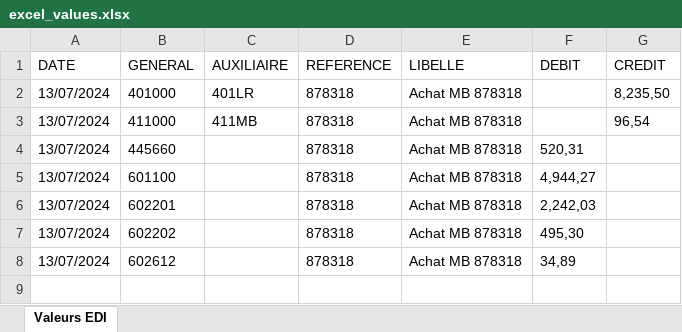
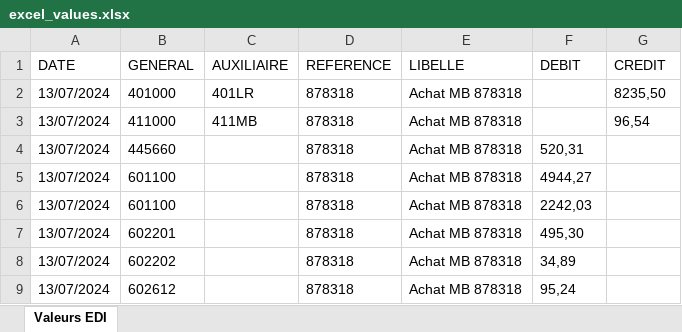
Before and after one commit to GwEnDoO27/Cab_Martini_auto-app, an Excel workbook: backend/downloads/excel_values.xlsx, sheet Valeurs EDI, drawn as a sheet; values as stored, in another font and other column widths than the file's, no borders; addresses are those after the commit; the diff names each change by its address in the sheet, - before the commit and + after, or states it on an @@ line.

```diff
--- a/backend/downloads/excel_values.xlsx (sheet Valeurs EDI)
+++ b/backend/downloads/excel_values.xlsx (sheet Valeurs EDI)
-G2 (CREDIT): 8,235,50
+G2 (CREDIT): 8235,50
-F5 (DEBIT): 4,944,27
+F5 (DEBIT): 4944,27
+row 6: 13/07/2024 | 601100 |  | 878318 | Achat MB 878318 | 2242,03
-F7 (DEBIT): 2,242,03
+F7 (DEBIT): 495,30
-F8 (DEBIT): 495,30
+F8 (DEBIT): 34,89
-F9 (DEBIT): 34,89
+F9 (DEBIT): 95,24
```
Also changed, not shown: 3 other files.
